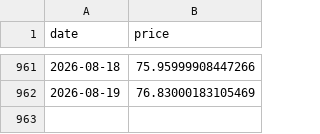
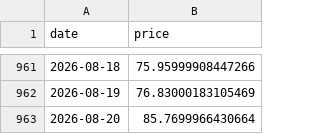
Before and after one commit to bautiaraujo/sol-sentiment-dashboard, a CSV file: data/solana_prices.csv, drawn as a sheet; only a part is shown, gaps mark what is left out.

```diff
--- a/data/solana_prices.csv
+++ b/data/solana_prices.csv
@@ -962 +962,2 @@ date,price
 2026-08-19,76.83000183105469
+2026-08-20,85.7699966430664
```
Also changed, not shown: data/fear_greed.csv, 2 other files.
